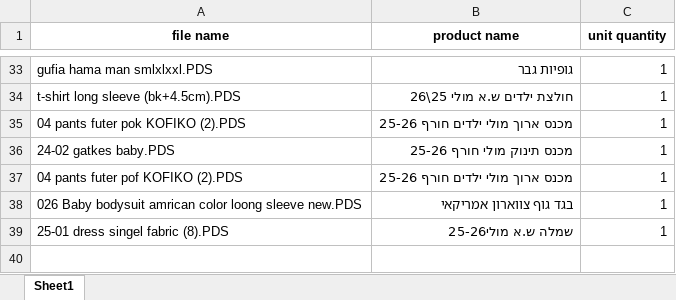
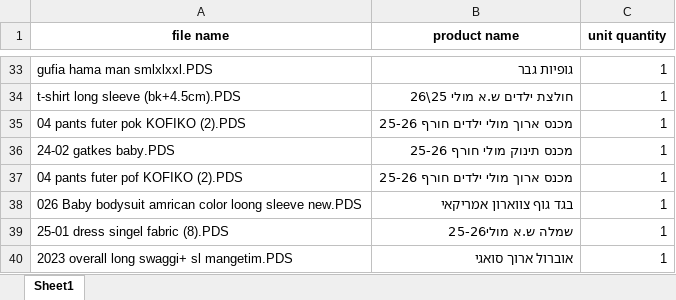
Before and after one commit to levynchi/FactorySync, an Excel workbook: קובץ מוצרים.xlsx, sheet Sheet1, drawn as a sheet; only a part is shown, gaps mark what is left out; values as stored, in another font and other column widths than the file's, no borders; the diff names each change by its address in the sheet, - before the commit and + after, or states it on an @@ line.

```diff
--- a/קובץ מוצרים.xlsx (sheet Sheet1)
+++ b/קובץ מוצרים.xlsx (sheet Sheet1)
+row 40: 2023 overall long swaggi+ sl mangetim.PDS | אוברול ארוך סואגי | 1
```
Also changed, not shown: 2 other files.
